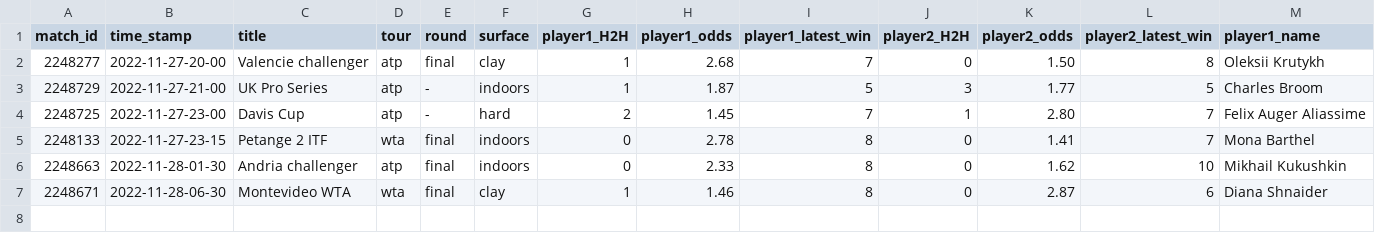
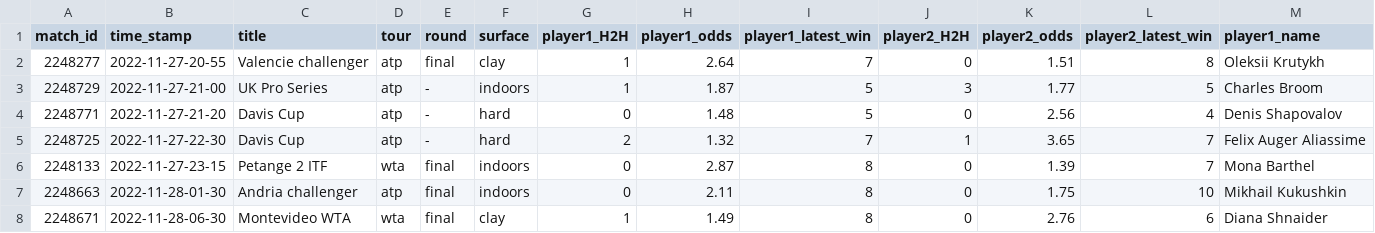
Before and after one commit to ebijun1007/tennis_all_tour_scraper, a CSV file: data/next_48_hours_match.csv, drawn as a sheet; only a part is shown; addresses are those after the commit; rows hold the shown columns only; the diff names each change by its address in the sheet, - before the commit and + after, or states it on an @@ line.

Commit message:
Update Match Schedules

```diff
--- a/data/next_48_hours_match.csv
+++ b/data/next_48_hours_match.csv
-B2 (time_stamp): 2022-11-27-20-00
+B2 (time_stamp): 2022-11-27-20-55
-H2 (player1_odds): 2.68
+H2 (player1_odds): 2.64
-K2 (player2_odds): 1.50
+K2 (player2_odds): 1.51
+row 4: 2248771 | 2022-11-27-21-20 | Davis Cup | atp | - | hard | 0 | 1.48 | 5 | 0 | 2.56 | 4 | Denis Shapovalov
-B5 (time_stamp): 2022-11-27-23-00
+B5 (time_stamp): 2022-11-27-22-30
-H5 (player1_odds): 1.45
+H5 (player1_odds): 1.32
-K5 (player2_odds): 2.80
+K5 (player2_odds): 3.65
-H6 (player1_odds): 2.78
+H6 (player1_odds): 2.87
-K6 (player2_odds): 1.41
+K6 (player2_odds): 1.39
-H7 (player1_odds): 2.33
+H7 (player1_odds): 2.11
-K7 (player2_odds): 1.62
+K7 (player2_odds): 1.75
-H8 (player1_odds): 1.46
+H8 (player1_odds): 1.49
-K8 (player2_odds): 2.87
+K8 (player2_odds): 2.76
```
